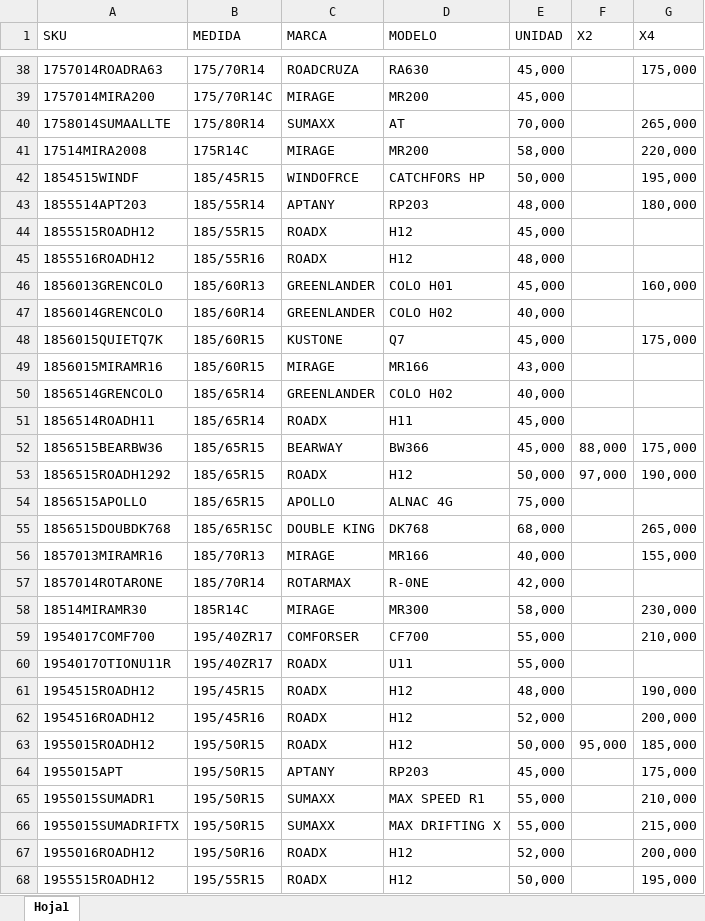
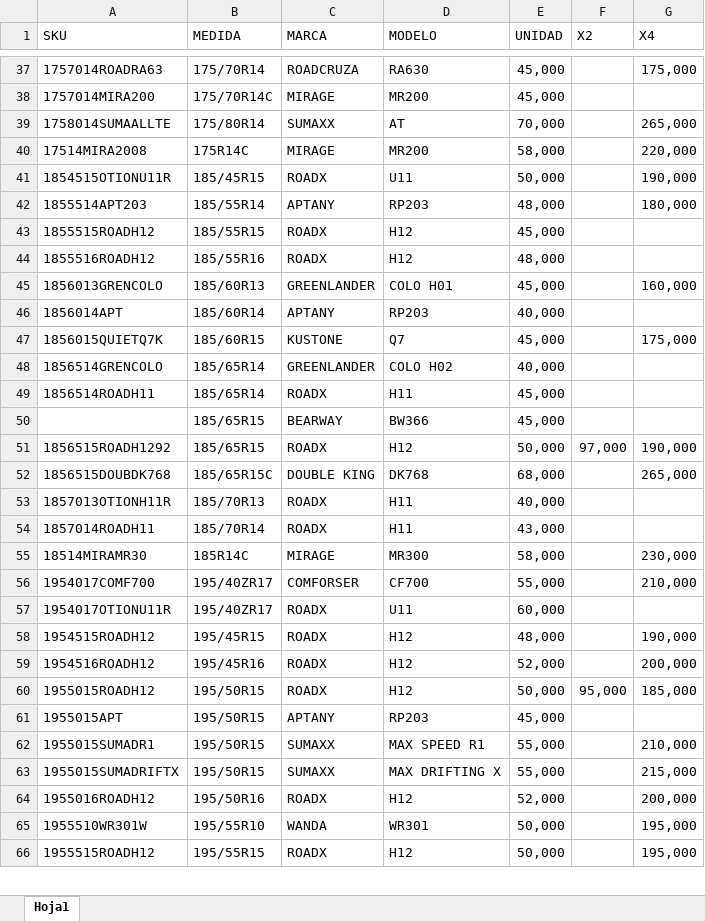
Before and after one commit to matijqs/Marketprecios, an Excel workbook: files/LISTA DE PRECIOS MARKET.xlsx, sheet Hoja1, drawn as a sheet; only a part is shown, gaps mark what is left out; values as stored, in another font and other column widths than the file's, no borders; conditional formats and table styles not drawn; removed rows and columns are numbered as before the commit, all else as after; the diff covers the shown part only; the diff names each change by its address in the sheet, - before the commit and + after, or states it on an @@ line.

Commit message:
actualizacion de precios

```diff
--- a/files/LISTA DE PRECIOS MARKET.xlsx (sheet Hoja1)
+++ b/files/LISTA DE PRECIOS MARKET.xlsx (sheet Hoja1)
-row 42: 1854515WINDF | 185/45R15 | WINDOFRCE | CATCHFORS HP | 50,000 |  | 195,000
+row 41: 1854515OTIONU11R | 185/45R15 | ROADX | U11 | 50,000 |  | 190,000
-row 47: 1856014GRENCOLO | 185/60R14 | GREENLANDER | COLO H02 | 40,000
+row 46: 1856014APT | 185/60R14 | APTANY | RP203 | 40,000
-row 49: 1856015MIRAMR16 | 185/60R15 | MIRAGE | MR166 | 43,000
-A50 (SKU): 1856515BEARBW36
+A50 (SKU): (empty)
-F50 (X2): 88,000
+F50 (X2): (empty)
-G50 (X4): 175,000
+G50 (X4): (empty)
-row 54: 1856515APOLLO | 185/65R15 | APOLLO | ALNAC 4G | 75,000
-row 56: 1857013MIRAMR16 | 185/70R13 | MIRAGE | MR166 | 40,000 |  | 155,000
-row 57: 1857014ROTARONE | 185/70R14 | ROTARMAX | R-0NE | 42,000
+row 53: 1857013OTIONH11R | 185/70R13 | ROADX | H11 | 40,000
+row 54: 1857014ROADH11 | 185/70R14 | ROADX | H11 | 43,000
-E57 (UNIDAD): 55,000
+E57 (UNIDAD): 60,000
-G61 (X4): 175,000
+G61 (X4): (empty)
+row 65: 1955510WR301W | 195/55R10 | WANDA | WR301 | 50,000 |  | 195,000
```
Also changed, not shown: 17 added rows, 16 removed rows, 41 edited cells and cell formats elsewhere in this sheet.
